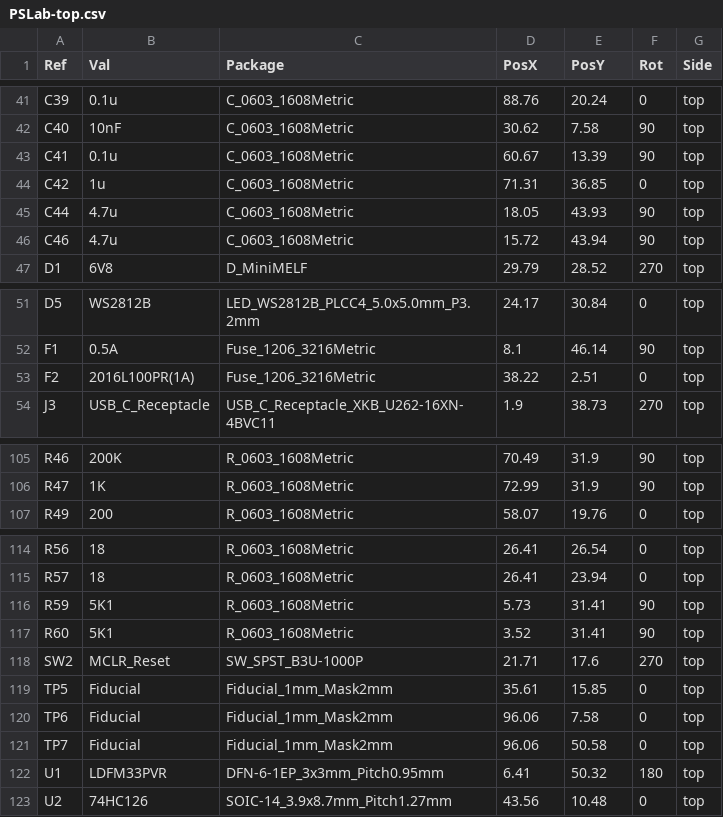
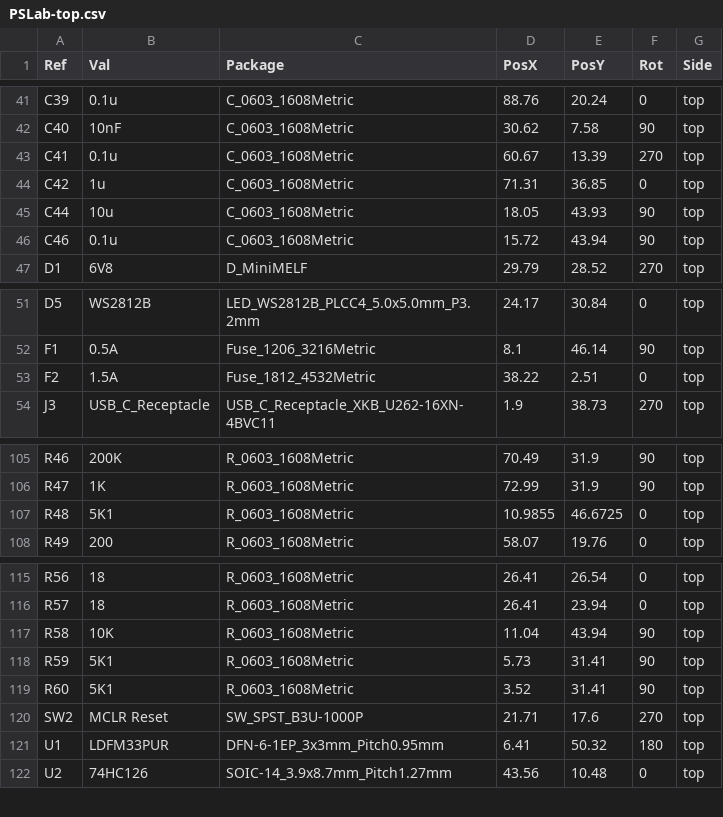
Before and after one commit to fossasia/pslab-hardware, a CSV file: docs/position_files/PSLab-top.csv, drawn as a sheet; only a part is shown, gaps mark what is left out; the diff covers the shown part only.

```diff
--- a/docs/position_files/PSLab-top.csv
+++ b/docs/position_files/PSLab-top.csv
@@ -42,6 +42,6 @@ C39,0.1u,C_0603_1608Metric,88.76,20.24,0,top
 C40,10nF,C_0603_1608Metric,30.62,7.58,90,top
-C41,0.1u,C_0603_1608Metric,60.67,13.39,90,top
+C41,0.1u,C_0603_1608Metric,60.67,13.39,270,top
 C42,1u,C_0603_1608Metric,71.31,36.85,0,top
-C44,4.7u,C_0603_1608Metric,18.05,43.93,90,top
-C46,4.7u,C_0603_1608Metric,15.72,43.94,90,top
+C44,10u,C_0603_1608Metric,18.05,43.93,90,top
+C46,0.1u,C_0603_1608Metric,15.72,43.94,90,top
 D1,6V8,D_MiniMELF,29.79,28.52,270,top
@@ -52,3 +52,3 @@ D5,WS2812B,LED_WS2812B_PLCC4_5.0x5.0mm_P3.2mm,24.17,30.84,0,top
 F1,0.5A,Fuse_1206_3216Metric,8.1,46.14,90,top
-F2,2016L100PR(1A),Fuse_1206_3216Metric,38.22,2.51,0,top
+F2,1.5A,Fuse_1812_4532Metric,38.22,2.51,0,top
 J3,USB_C_Receptacle,USB_C_Receptacle_XKB_U262-16XN-4BVC11,1.9,38.73,270,top
@@ -106,2 +106,3 @@ R46,200K,R_0603_1608Metric,70.49,31.9,90,top
 R47,1K,R_0603_1608Metric,72.99,31.9,90,top
+R48,5K1,R_0603_1608Metric,10.9855,46.6725,0,top
 R49,200,R_0603_1608Metric,58.07,19.76,0,top
@@ -115,9 +116,7 @@ R56,18,R_0603_1608Metric,26.41,26.54,0,top
 R57,18,R_0603_1608Metric,26.41,23.94,0,top
+R58,10K,R_0603_1608Metric,11.04,43.94,90,top
 R59,5K1,R_0603_1608Metric,5.73,31.41,90,top
 R60,5K1,R_0603_1608Metric,3.52,31.41,90,top
-SW2,MCLR_Reset,SW_SPST_B3U-1000P,21.71,17.6,270,top
-TP5,Fiducial,Fiducial_1mm_Mask2mm,35.61,15.85,0,top
-TP6,Fiducial,Fiducial_1mm_Mask2mm,96.06,7.58,0,top
-TP7,Fiducial,Fiducial_1mm_Mask2mm,96.06,50.58,0,top
-U1,LDFM33PVR,DFN-6-1EP_3x3mm_Pitch0.95mm,6.41,50.32,180,top
+SW2,MCLR Reset,SW_SPST_B3U-1000P,21.71,17.6,270,top
+U1,LDFM33PUR,DFN-6-1EP_3x3mm_Pitch0.95mm,6.41,50.32,180,top
 U2,74HC126,SOIC-14_3.9x8.7mm_Pitch1.27mm,43.56,10.48,0,top
```
Also changed, not shown: 15 edited cells elsewhere in this file, docs/components/PSLab_Bill_Of_Materials.csv, 28 other files.
